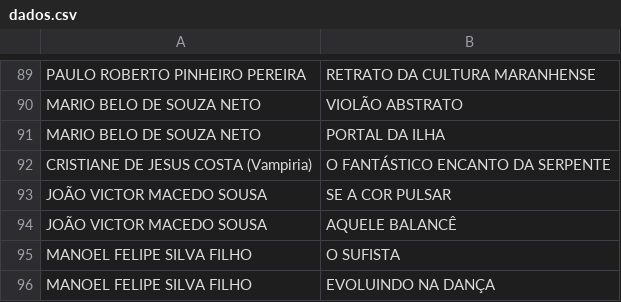
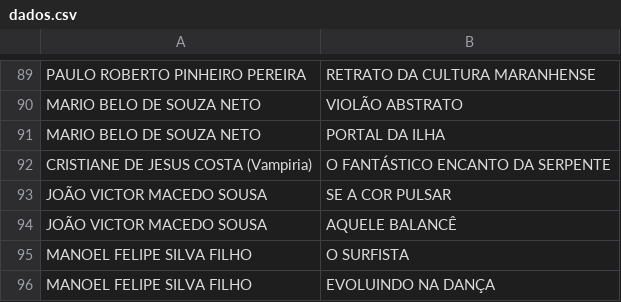
Before and after one commit to coletivademaio/coletiva, a CSV file: dados.csv, drawn as a sheet; only a part is shown, gaps mark what is left out.

Commit message:
Update dados.csv

```diff
--- a/dados.csv
+++ b/dados.csv
@@ -94,3 +94,3 @@ JOÃO VICTOR MACEDO SOUSA,SE A COR PULSAR
 JOÃO VICTOR MACEDO SOUSA,AQUELE BALANCÊ
-MANOEL FELIPE SILVA FILHO,O SUFISTA
+MANOEL FELIPE SILVA FILHO,O SURFISTA
 MANOEL FELIPE SILVA FILHO,EVOLUINDO NA DANÇA
```
